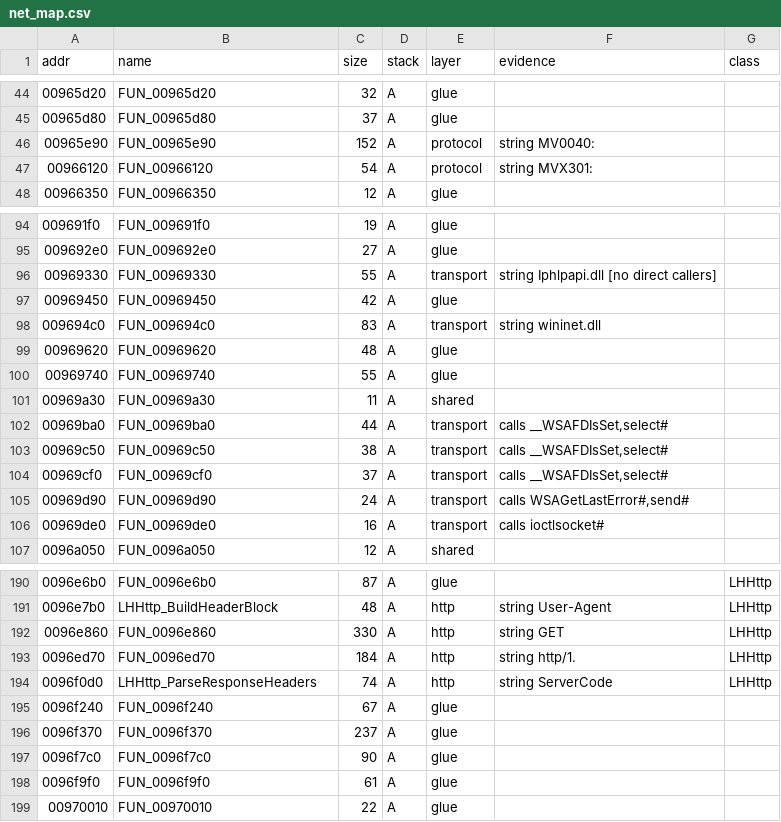
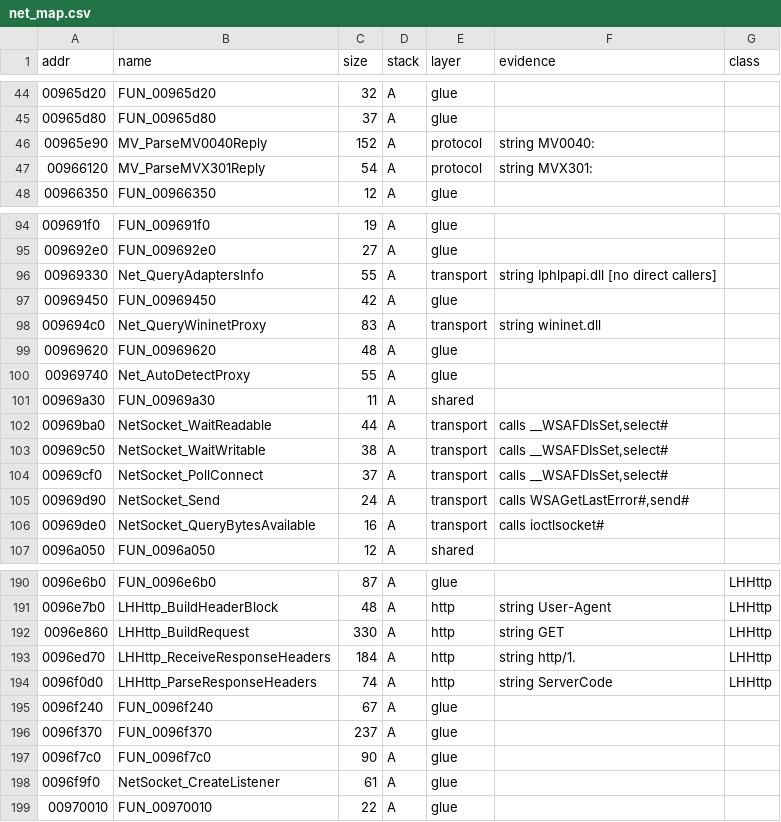
Before and after one commit to mwthink/TheMoviesGame-DecompWeb, a CSV file: net_map.csv, drawn as a sheet; only a part is shown, gaps mark what is left out; the diff covers the shown part only.

```diff
--- a/net_map.csv
+++ b/net_map.csv
@@ -45,4 +45,4 @@ addr,name,size,stack,layer,evidence,class
 00965d80,FUN_00965d80,37,A,glue,,
-00965e90,FUN_00965e90,152,A,protocol,string MV0040:,
-00966120,FUN_00966120,54,A,protocol,string MVX301:,
+00965e90,MV_ParseMV0040Reply,152,A,protocol,string MV0040:,
+00966120,MV_ParseMVX301Reply,54,A,protocol,string MVX301:,
 00966350,FUN_00966350,12,A,glue,,
@@ -95,13 +95,13 @@ addr,name,size,stack,layer,evidence,class
 009692e0,FUN_009692e0,27,A,glue,,
-00969330,FUN_00969330,55,A,transport,string Iphlpapi.dll [no direct callers],
+00969330,Net_QueryAdaptersInfo,55,A,transport,string Iphlpapi.dll [no direct callers],
 00969450,FUN_00969450,42,A,glue,,
-009694c0,FUN_009694c0,83,A,transport,string wininet.dll,
+009694c0,Net_QueryWininetProxy,83,A,transport,string wininet.dll,
 00969620,FUN_00969620,48,A,glue,,
-00969740,FUN_00969740,55,A,glue,,
+00969740,Net_AutoDetectProxy,55,A,glue,,
 00969a30,FUN_00969a30,11,A,shared,,
-00969ba0,FUN_00969ba0,44,A,transport,"calls __WSAFDIsSet,select#",
-00969c50,FUN_00969c50,38,A,transport,"calls __WSAFDIsSet,select#",
-00969cf0,FUN_00969cf0,37,A,transport,"calls __WSAFDIsSet,select#",
-00969d90,FUN_00969d90,24,A,transport,"calls WSAGetLastError#,send#",
-00969de0,FUN_00969de0,16,A,transport,calls ioctlsocket#,
+00969ba0,NetSocket_WaitReadable,44,A,transport,"calls __WSAFDIsSet,select#",
+00969c50,NetSocket_WaitWritable,38,A,transport,"calls __WSAFDIsSet,select#",
+00969cf0,NetSocket_PollConnect,37,A,transport,"calls __WSAFDIsSet,select#",
+00969d90,NetSocket_Send,24,A,transport,"calls WSAGetLastError#,send#",
+00969de0,NetSocket_QueryBytesAvailable,16,A,transport,calls ioctlsocket#,
 0096a050,FUN_0096a050,12,A,shared,,
@@ -191,4 +191,4 @@ addr,name,size,stack,layer,evidence,class
 0096e7b0,LHHttp_BuildHeaderBlock,48,A,http,string User-Agent,LHHttp
-0096e860,FUN_0096e860,330,A,http,string GET ,LHHttp
-0096ed70,FUN_0096ed70,184,A,http,string http/1.,LHHttp
+0096e860,LHHttp_BuildRequest,330,A,http,string GET ,LHHttp
+0096ed70,LHHttp_ReceiveResponseHeaders,184,A,http,string http/1.,LHHttp
 0096f0d0,LHHttp_ParseResponseHeaders,74,A,http,string ServerCode,LHHttp
@@ -197,3 +197,3 @@ addr,name,size,stack,layer,evidence,class
 0096f7c0,FUN_0096f7c0,90,A,glue,,
-0096f9f0,FUN_0096f9f0,61,A,glue,,
+0096f9f0,NetSocket_CreateListener,61,A,glue,,
 00970010,FUN_00970010,22,A,glue,,
```
Also changed, not shown: 21 edited cells elsewhere in this file, renames.csv, 3 other files.
